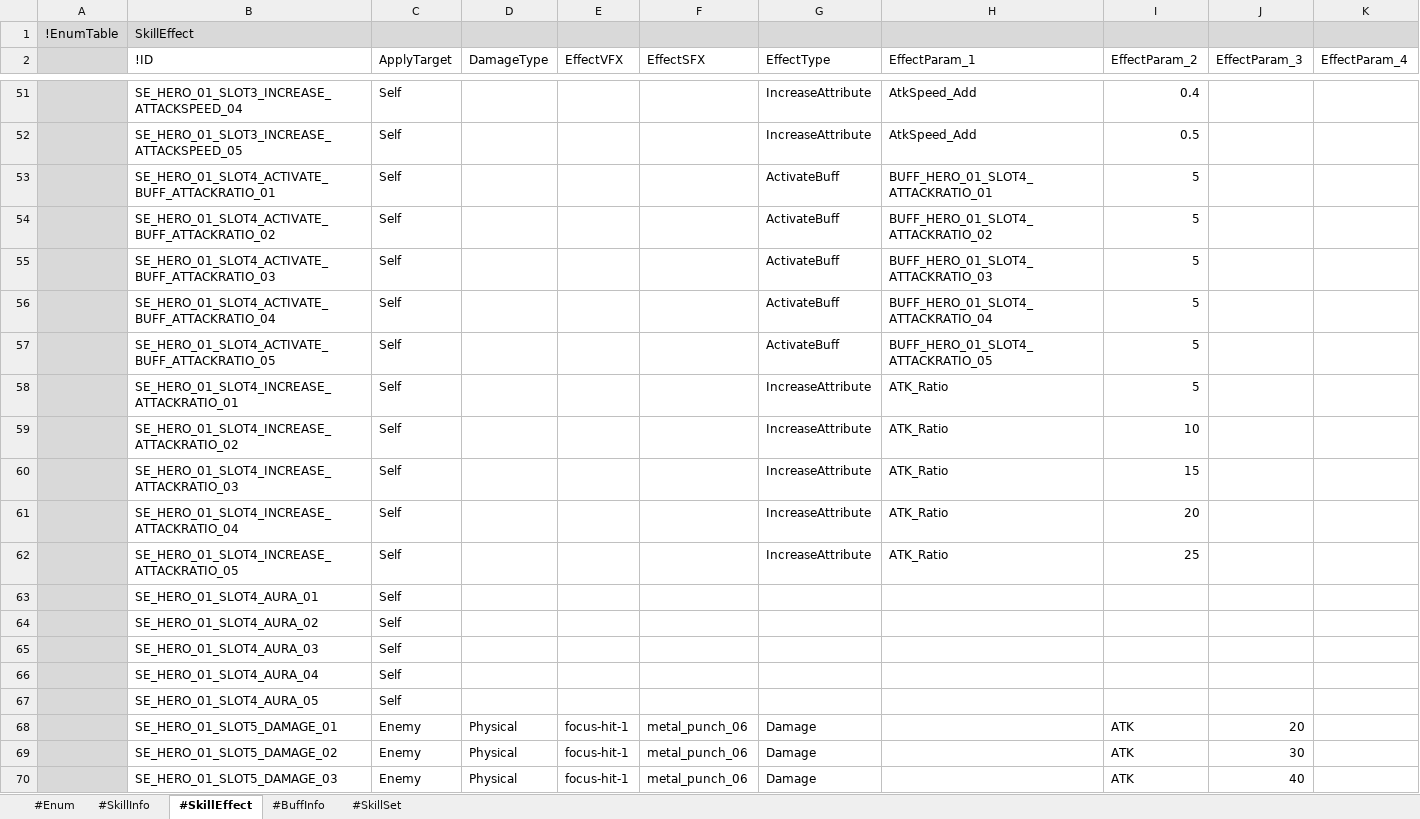
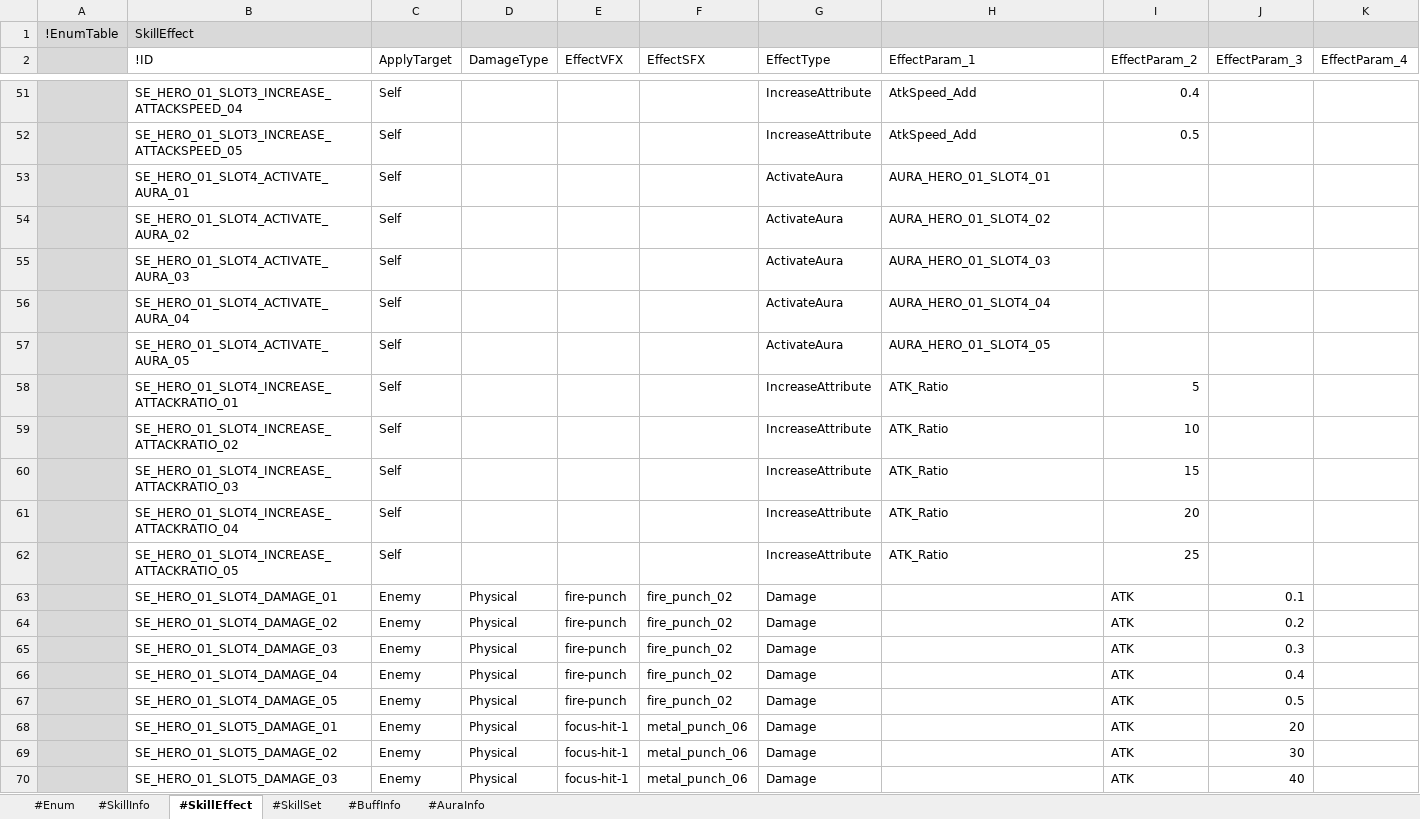
Before and after one commit to electro8836/ProjectOne, an Excel workbook: Shared/XLS/Skill.xlsx, sheet #SkillEffect, drawn as a sheet; only a part is shown, gaps mark what is left out; values as stored, in another font and other column widths than the file's, no borders; removed rows and columns are numbered as before the commit, all else as after; rows hold the shown columns only; the diff names each change by its address in the sheet, - before the commit and + after, or states it on an @@ line.

```diff
--- a/Shared/XLS/Skill.xlsx (sheet #SkillEffect)
+++ b/Shared/XLS/Skill.xlsx (sheet #SkillEffect)
+sheet tab: #AuraInfo
@@ sheet tab order changed: #Enum | #SkillInfo | #SkillEffect | #SkillSet | #BuffInfo | #AuraInfo @@
-row 53:  | SE_HERO_01_SLOT4_ACTIVATE_BUFF_ATTACKRATIO_01 | Self |  |  |  | ActivateBuff | BUFF_HERO_01_SLOT4_ATTACKRATIO_01 | 5
-row 54:  | SE_HERO_01_SLOT4_ACTIVATE_BUFF_ATTACKRATIO_02 | Self |  |  |  | ActivateBuff | BUFF_HERO_01_SLOT4_ATTACKRATIO_02 | 5
-row 55:  | SE_HERO_01_SLOT4_ACTIVATE_BUFF_ATTACKRATIO_03 | Self |  |  |  | ActivateBuff | BUFF_HERO_01_SLOT4_ATTACKRATIO_03 | 5
-row 56:  | SE_HERO_01_SLOT4_ACTIVATE_BUFF_ATTACKRATIO_04 | Self |  |  |  | ActivateBuff | BUFF_HERO_01_SLOT4_ATTACKRATIO_04 | 5
-row 57:  | SE_HERO_01_SLOT4_ACTIVATE_BUFF_ATTACKRATIO_05 | Self |  |  |  | ActivateBuff | BUFF_HERO_01_SLOT4_ATTACKRATIO_05 | 5
+row 53:  | SE_HERO_01_SLOT4_ACTIVATE_AURA_01 | Self |  |  |  | ActivateAura | AURA_HERO_01_SLOT4_01
+row 54:  | SE_HERO_01_SLOT4_ACTIVATE_AURA_02 | Self |  |  |  | ActivateAura | AURA_HERO_01_SLOT4_02
+row 55:  | SE_HERO_01_SLOT4_ACTIVATE_AURA_03 | Self |  |  |  | ActivateAura | AURA_HERO_01_SLOT4_03
+row 56:  | SE_HERO_01_SLOT4_ACTIVATE_AURA_04 | Self |  |  |  | ActivateAura | AURA_HERO_01_SLOT4_04
+row 57:  | SE_HERO_01_SLOT4_ACTIVATE_AURA_05 | Self |  |  |  | ActivateAura | AURA_HERO_01_SLOT4_05
-row 63:  | SE_HERO_01_SLOT4_AURA_01 | Self
-row 64:  | SE_HERO_01_SLOT4_AURA_02 | Self
-row 65:  | SE_HERO_01_SLOT4_AURA_03 | Self
-row 66:  | SE_HERO_01_SLOT4_AURA_04 | Self
-row 67:  | SE_HERO_01_SLOT4_AURA_05 | Self
+row 63:  | SE_HERO_01_SLOT4_DAMAGE_01 | Enemy | Physical | fire-punch | fire_punch_02 | Damage |  | ATK | 0.1
+row 64:  | SE_HERO_01_SLOT4_DAMAGE_02 | Enemy | Physical | fire-punch | fire_punch_02 | Damage |  | ATK | 0.2
+row 65:  | SE_HERO_01_SLOT4_DAMAGE_03 | Enemy | Physical | fire-punch | fire_punch_02 | Damage |  | ATK | 0.3
+row 66:  | SE_HERO_01_SLOT4_DAMAGE_04 | Enemy | Physical | fire-punch | fire_punch_02 | Damage |  | ATK | 0.4
+row 67:  | SE_HERO_01_SLOT4_DAMAGE_05 | Enemy | Physical | fire-punch | fire_punch_02 | Damage |  | ATK | 0.5
```
Also changed, not shown: sheet #SkillInfo, sheet #BuffInfo, sheet #Enum, Shared/XLS/Character.xlsx, 39 other files.
